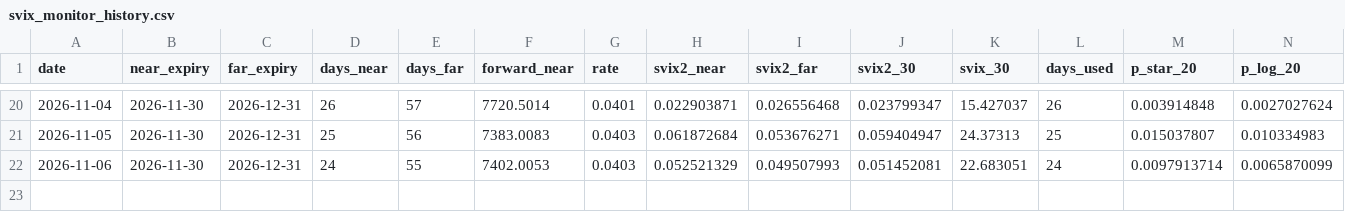
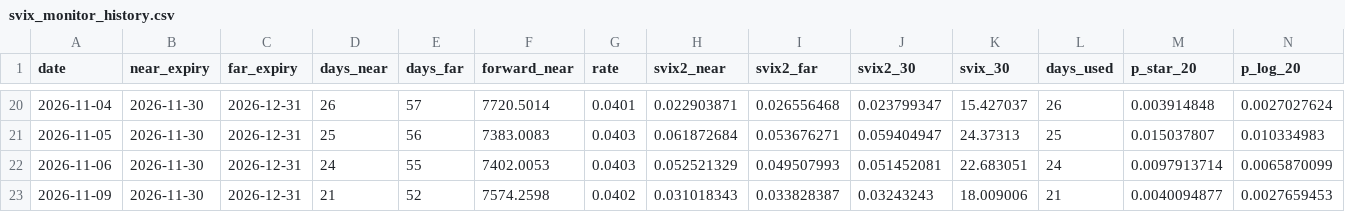
Before and after one commit to Austinai123/svix-crash-monitor, a CSV file: svix_monitor_history.csv, drawn as a sheet; only a part is shown, gaps mark what is left out; rows hold the shown columns only; the diff names each change by its address in the sheet, - before the commit and + after, or states it on an @@ line.

```diff
--- a/svix_monitor_history.csv
+++ b/svix_monitor_history.csv
+row 23: 2026-11-09 | 2026-11-30 | 2026-12-31 | 21 | 52 | 7574.2598 | 0.0402 | 0.031018343 | 0.033828387 | 0.03243243 | 18.009006 | 21 | 0.0040094877 | 0.0027659453
```
